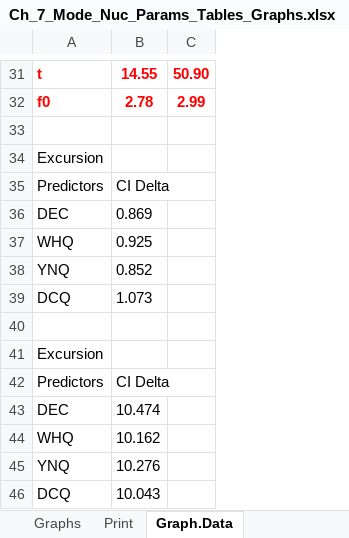
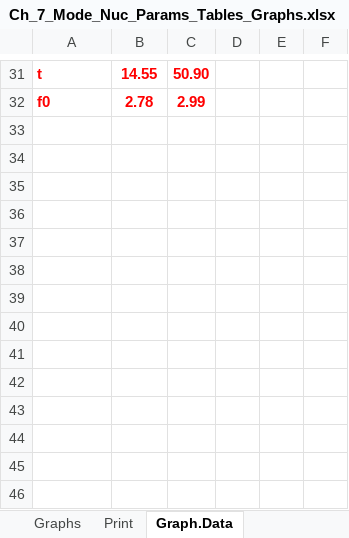
Before and after one commit to AERodgers/PhD, an Excel workbook: Ch_7_Sentence_Modes/output/Ch_7_Mode_Nuc_Params_Tables_Graphs.xlsx, sheet Graph.Data, drawn as a sheet; only a part is shown, gaps mark what is left out; values as stored, in another font and other column widths than the file's, no borders; table styles not drawn; removed rows and columns are numbered as before the commit, all else as after; the diff covers the shown part only; the diff names each change by its address in the sheet, - before the commit and + after, or states it on an @@ line.

```diff
--- a/Ch_7_Sentence_Modes/output/Ch_7_Mode_Nuc_Params_Tables_Graphs.xlsx (sheet Graph.Data)
+++ b/Ch_7_Sentence_Modes/output/Ch_7_Mode_Nuc_Params_Tables_Graphs.xlsx (sheet Graph.Data)
+column D, empty
+column E, empty
+column F, empty
-row 33: (empty)
-row 34: Excursion
-row 35: Predictors | CI Delta
-row 36: DEC | 0.869
-row 37: WHQ | 0.925
-row 38: YNQ | 0.852
-row 39: DCQ | 1.073
-row 40: (empty)
-row 41: Excursion
-row 42: Predictors | CI Delta
-row 43: DEC | 10.474
-row 44: WHQ | 10.162
-row 45: YNQ | 10.276
-row 46: DCQ | 10.043
```
Also changed, not shown: 9 edited cells elsewhere in this sheet, sheet Intercepts, sheet Summary Table, formulas that keep their value, hidden cells, charts or pictures, Ch_7_Sentence_Modes/output/Ch_7_Mode_PA_Params_Tables_Graphs.xlsx, 33 other files.
